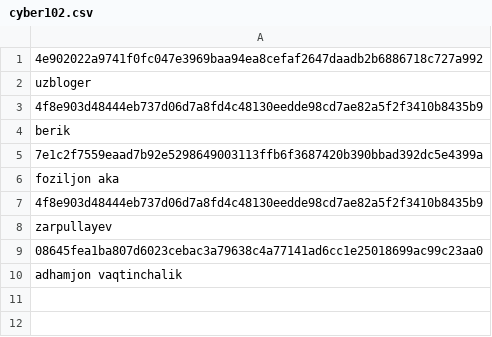
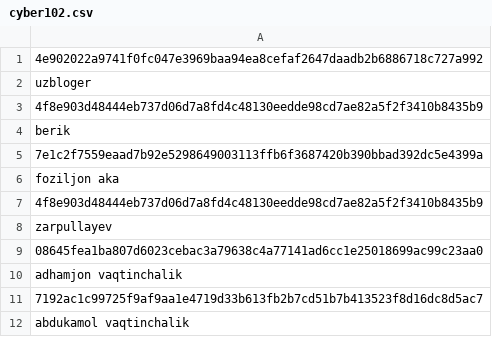
Before and after one commit to Enshteyn40/crdevice, a CSV file: cyber102.csv, drawn as a sheet; the diff names each change by its address in the sheet, - before the commit and + after, or states it on an @@ line.

Commit message:
Update cyber102.csv

```diff
--- a/cyber102.csv
+++ b/cyber102.csv
+row 11: 7192ac1c99725f9af9aa1e4719d33b613fb2b7cd51b7b413523f8d16dc8d5ac7
+row 12: abdukamol vaqtinchalik
```
